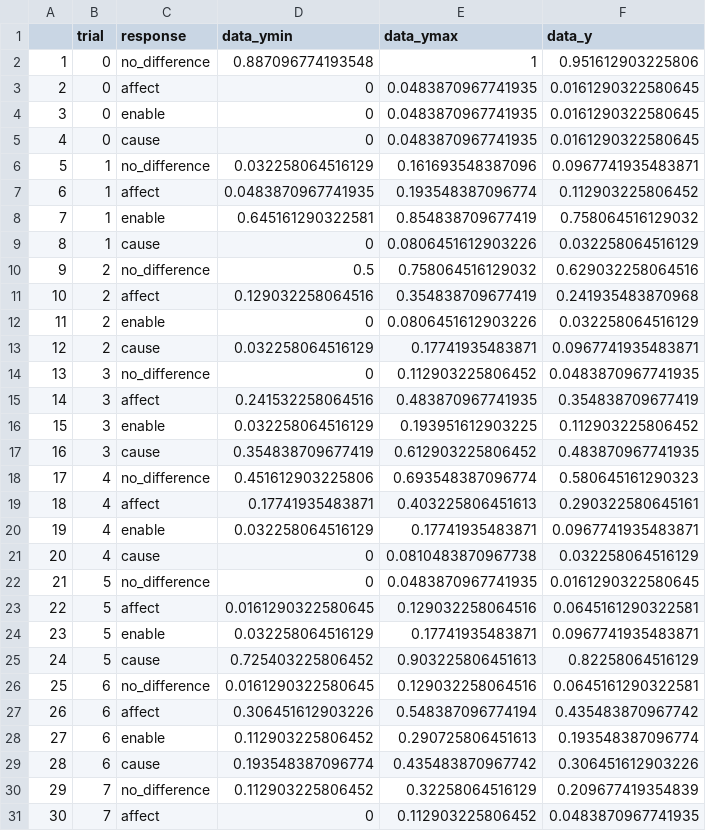
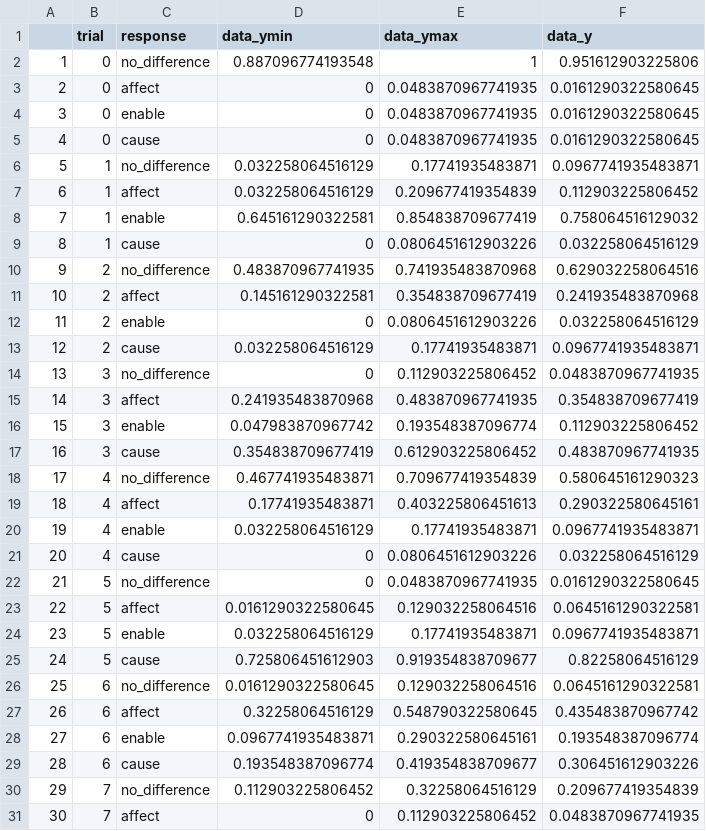
Before and after one commit to cicl-stanford/causal_language, a CSV file: data/experiment2/participant_means.csv, drawn as a sheet; only a part is shown; the diff covers the shown part only.

```diff
--- a/data/experiment2/participant_means.csv
+++ b/data/experiment2/participant_means.csv
@@ -5,8 +5,8 @@
 "4",0,"cause",0,0.0483870967741935,0.0161290322580645
-"5",1,"no_difference",0.032258064516129,0.161693548387096,0.0967741935483871
-"6",1,"affect",0.0483870967741935,0.193548387096774,0.112903225806452
+"5",1,"no_difference",0.032258064516129,0.17741935483871,0.0967741935483871
+"6",1,"affect",0.032258064516129,0.209677419354839,0.112903225806452
 "7",1,"enable",0.645161290322581,0.854838709677419,0.758064516129032
 "8",1,"cause",0,0.0806451612903226,0.032258064516129
-"9",2,"no_difference",0.5,0.758064516129032,0.629032258064516
-"10",2,"affect",0.129032258064516,0.354838709677419,0.241935483870968
+"9",2,"no_difference",0.483870967741935,0.741935483870968,0.629032258064516
+"10",2,"affect",0.145161290322581,0.354838709677419,0.241935483870968
 "11",2,"enable",0,0.0806451612903226,0.032258064516129
@@ -14,9 +14,9 @@
 "13",3,"no_difference",0,0.112903225806452,0.0483870967741935
-"14",3,"affect",0.241532258064516,0.483870967741935,0.354838709677419
-"15",3,"enable",0.032258064516129,0.193951612903225,0.112903225806452
+"14",3,"affect",0.241935483870968,0.483870967741935,0.354838709677419
+"15",3,"enable",0.047983870967742,0.193548387096774,0.112903225806452
 "16",3,"cause",0.354838709677419,0.612903225806452,0.483870967741935
-"17",4,"no_difference",0.451612903225806,0.693548387096774,0.580645161290323
+"17",4,"no_difference",0.467741935483871,0.709677419354839,0.580645161290323
 "18",4,"affect",0.17741935483871,0.403225806451613,0.290322580645161
 "19",4,"enable",0.032258064516129,0.17741935483871,0.0967741935483871
-"20",4,"cause",0,0.0810483870967738,0.032258064516129
+"20",4,"cause",0,0.0806451612903226,0.032258064516129
 "21",5,"no_difference",0,0.0483870967741935,0.0161290322580645
@@ -24,7 +24,7 @@
 "23",5,"enable",0.032258064516129,0.17741935483871,0.0967741935483871
-"24",5,"cause",0.725403225806452,0.903225806451613,0.82258064516129
+"24",5,"cause",0.725806451612903,0.919354838709677,0.82258064516129
 "25",6,"no_difference",0.0161290322580645,0.129032258064516,0.0645161290322581
-"26",6,"affect",0.306451612903226,0.548387096774194,0.435483870967742
-"27",6,"enable",0.112903225806452,0.290725806451613,0.193548387096774
-"28",6,"cause",0.193548387096774,0.435483870967742,0.306451612903226
+"26",6,"affect",0.32258064516129,0.548790322580645,0.435483870967742
+"27",6,"enable",0.0967741935483871,0.290322580645161,0.193548387096774
+"28",6,"cause",0.193548387096774,0.419354838709677,0.306451612903226
 "29",7,"no_difference",0.112903225806452,0.32258064516129,0.209677419354839
```
Also changed, not shown: 44 edited cells elsewhere in this file, data/experiment3/participant_means.csv, 14 other files.
